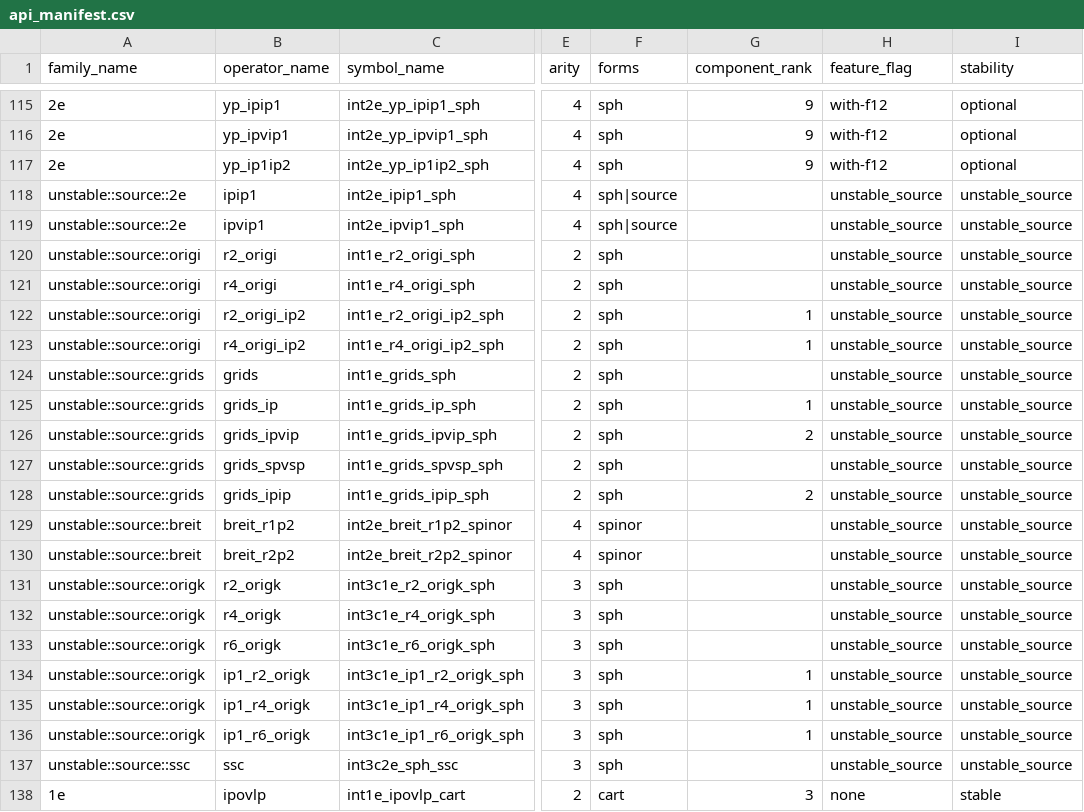
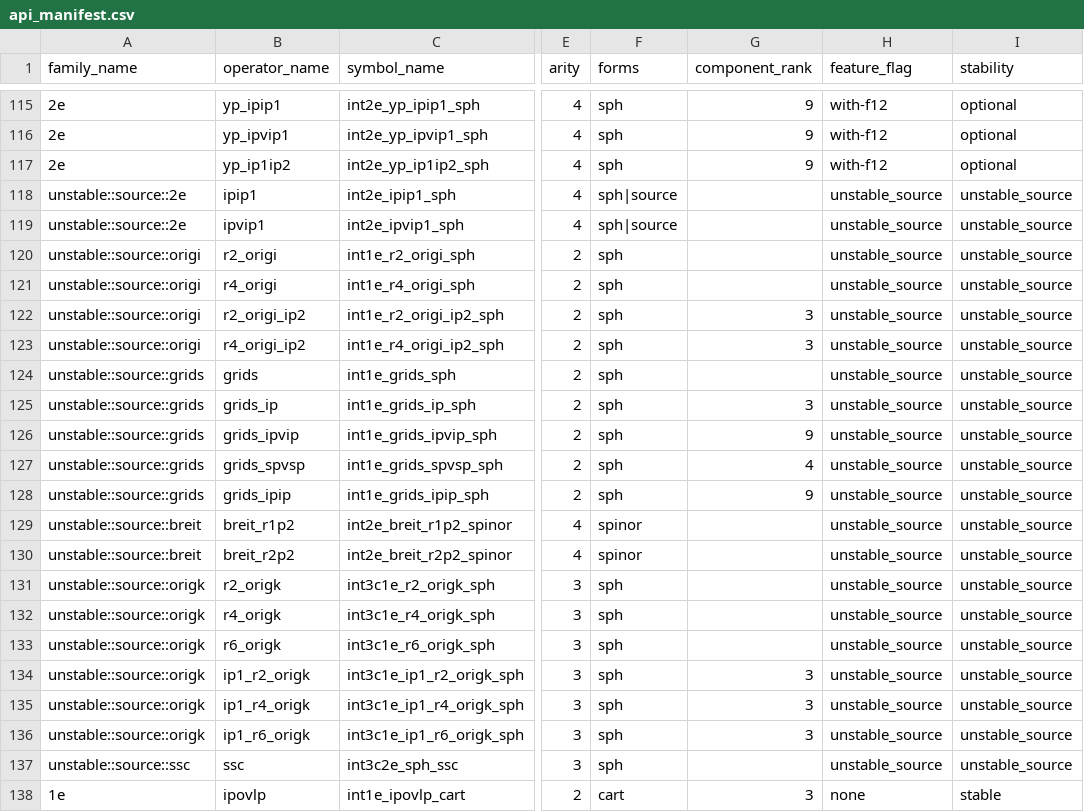
Before and after one commit to BectorVoom/cintx, a CSV file: crates/cintx-ops/src/generated/api_manifest.csv, drawn as a sheet; only a part is shown, gaps mark what is left out; the diff names each change by its address in the sheet, - before the commit and + after, or states it on an @@ line.

```diff
--- a/crates/cintx-ops/src/generated/api_manifest.csv
+++ b/crates/cintx-ops/src/generated/api_manifest.csv
-G122:G123 (component_rank): 1
+G122:G123 (component_rank): 3
-G125 (component_rank): 1
+G125 (component_rank): 3
-G126 (component_rank): 2
+G126 (component_rank): 9
-G127 (component_rank): (empty)
+G127 (component_rank): 4
-G128 (component_rank): 2
+G128 (component_rank): 9
-G134:G136 (component_rank): 1
+G134:G136 (component_rank): 3
```
Also changed, not shown: 2 other files.
